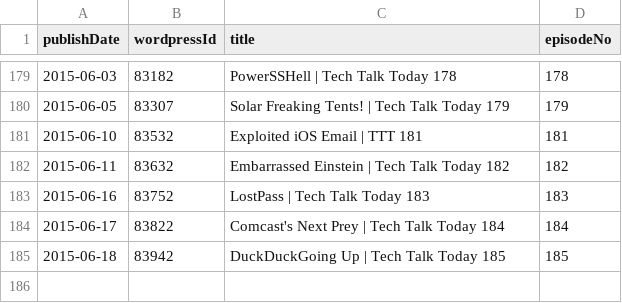
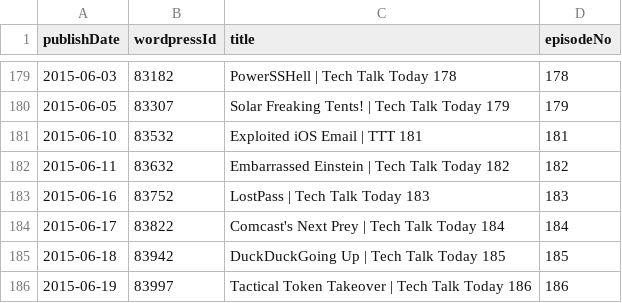
Before and after one commit to Cj-Malone/jb_data, a CSV file: shows/t3.csv, drawn as a sheet; only a part is shown, gaps mark what is left out; the diff names each change by its address in the sheet, - before the commit and + after, or states it on an @@ line.

Commit message:
t3186

```diff
--- a/shows/t3.csv
+++ b/shows/t3.csv
+row 186: 2015-06-19 | 83997 | Tactical Token Takeover | Tech Talk Today 186 | 186
```
